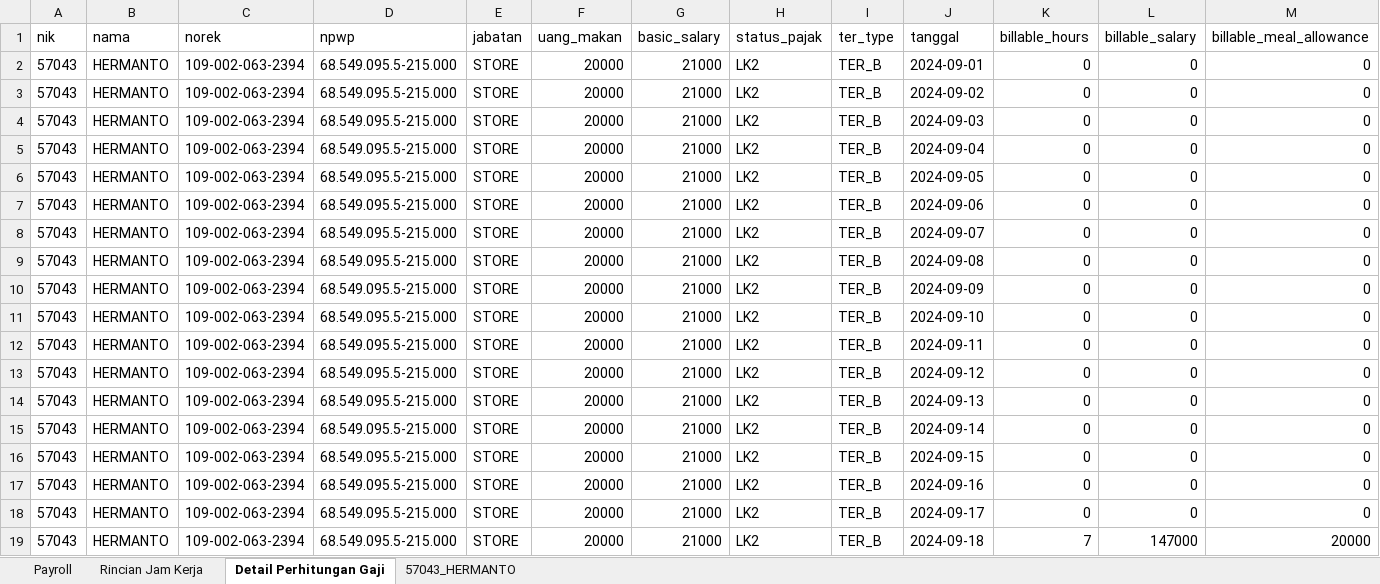
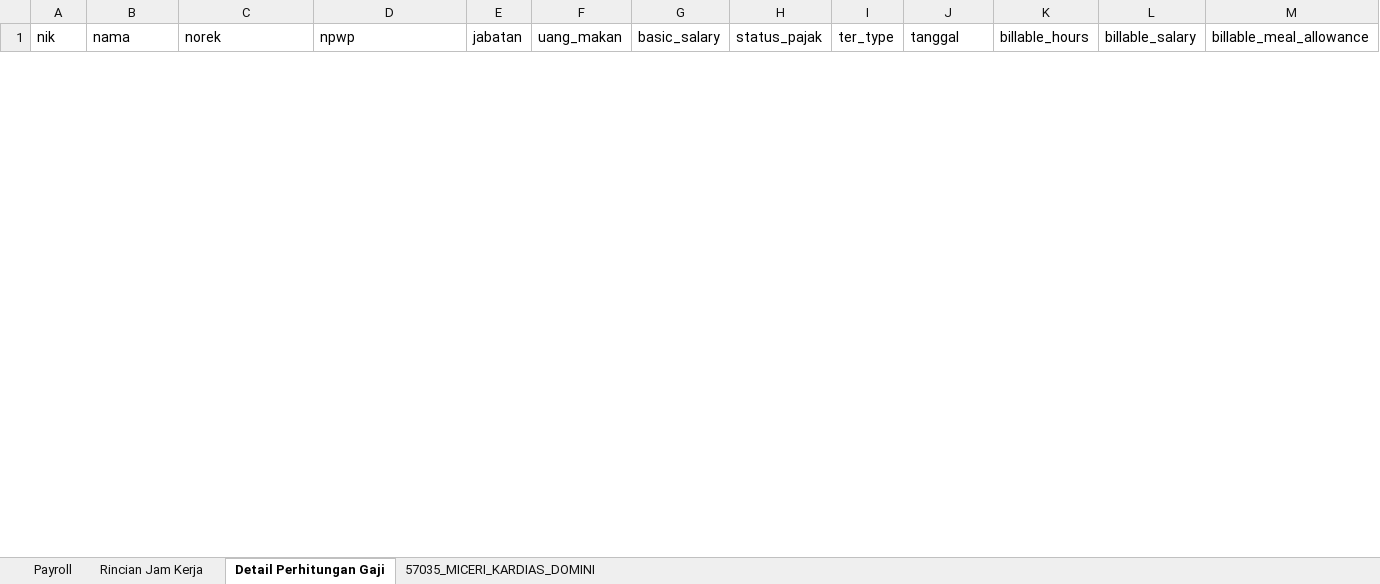
Before and after one commit to stxfkim/daytonna_mps, an Excel workbook: output/report_1-30_September_2024.xlsx, sheet Detail Perhitungan Gaji, drawn as a sheet; only a part is shown; values as stored, in another font and other column widths than the file's, no borders; removed rows and columns are numbered as before the commit, all else as after; rows hold the shown columns only; the diff covers the shown part only; the diff names each change by its address in the sheet, - before the commit and + after, or states it on an @@ line.

Commit message:
late hour cutoff update

```diff
--- a/output/report_1-30_September_2024.xlsx (sheet Detail Perhitungan Gaji)
+++ b/output/report_1-30_September_2024.xlsx (sheet Detail Perhitungan Gaji)
-sheet tab: 57043_HERMANTO
+sheet tab: 57035_MICERI_KARDIAS_DOMINI
-row 2: 57043 | HERMANTO | 109-002-063-2394 | 68.549.095.5-215.000 | STORE | 20000 | 21000 | LK2 | TER_B | 2024-09-01 | 0 | 0 | 0
-row 3: 57043 | HERMANTO | 109-002-063-2394 | 68.549.095.5-215.000 | STORE | 20000 | 21000 | LK2 | TER_B | 2024-09-02 | 0 | 0 | 0
-row 4: 57043 | HERMANTO | 109-002-063-2394 | 68.549.095.5-215.000 | STORE | 20000 | 21000 | LK2 | TER_B | 2024-09-03 | 0 | 0 | 0
-row 5: 57043 | HERMANTO | 109-002-063-2394 | 68.549.095.5-215.000 | STORE | 20000 | 21000 | LK2 | TER_B | 2024-09-04 | 0 | 0 | 0
-row 6: 57043 | HERMANTO | 109-002-063-2394 | 68.549.095.5-215.000 | STORE | 20000 | 21000 | LK2 | TER_B | 2024-09-05 | 0 | 0 | 0
-row 7: 57043 | HERMANTO | 109-002-063-2394 | 68.549.095.5-215.000 | STORE | 20000 | 21000 | LK2 | TER_B | 2024-09-06 | 0 | 0 | 0
-row 8: 57043 | HERMANTO | 109-002-063-2394 | 68.549.095.5-215.000 | STORE | 20000 | 21000 | LK2 | TER_B | 2024-09-07 | 0 | 0 | 0
-row 9: 57043 | HERMANTO | 109-002-063-2394 | 68.549.095.5-215.000 | STORE | 20000 | 21000 | LK2 | TER_B | 2024-09-08 | 0 | 0 | 0
-row 10: 57043 | HERMANTO | 109-002-063-2394 | 68.549.095.5-215.000 | STORE | 20000 | 21000 | LK2 | TER_B | 2024-09-09 | 0 | 0 | 0
-row 11: 57043 | HERMANTO | 109-002-063-2394 | 68.549.095.5-215.000 | STORE | 20000 | 21000 | LK2 | TER_B | 2024-09-10 | 0 | 0 | 0
-row 12: 57043 | HERMANTO | 109-002-063-2394 | 68.549.095.5-215.000 | STORE | 20000 | 21000 | LK2 | TER_B | 2024-09-11 | 0 | 0 | 0
-row 13: 57043 | HERMANTO | 109-002-063-2394 | 68.549.095.5-215.000 | STORE | 20000 | 21000 | LK2 | TER_B | 2024-09-12 | 0 | 0 | 0
-row 14: 57043 | HERMANTO | 109-002-063-2394 | 68.549.095.5-215.000 | STORE | 20000 | 21000 | LK2 | TER_B | 2024-09-13 | 0 | 0 | 0
-row 15: 57043 | HERMANTO | 109-002-063-2394 | 68.549.095.5-215.000 | STORE | 20000 | 21000 | LK2 | TER_B | 2024-09-14 | 0 | 0 | 0
-row 16: 57043 | HERMANTO | 109-002-063-2394 | 68.549.095.5-215.000 | STORE | 20000 | 21000 | LK2 | TER_B | 2024-09-15 | 0 | 0 | 0
-row 17: 57043 | HERMANTO | 109-002-063-2394 | 68.549.095.5-215.000 | STORE | 20000 | 21000 | LK2 | TER_B | 2024-09-16 | 0 | 0 | 0
-row 18: 57043 | HERMANTO | 109-002-063-2394 | 68.549.095.5-215.000 | STORE | 20000 | 21000 | LK2 | TER_B | 2024-09-17 | 0 | 0 | 0
-row 19: 57043 | HERMANTO | 109-002-063-2394 | 68.549.095.5-215.000 | STORE | 20000 | 21000 | LK2 | TER_B | 2024-09-18 | 7 | 147000 | 20000
```
Also changed, not shown: 30 added rows and 12 removed rows elsewhere in this sheet, sheet Rincian Jam Kerja, sheet 57035_MICERI_KARDIAS_DOMINI, sheet Payroll, output/report_project_1-30_September_2024.xlsx, 4 other files.
